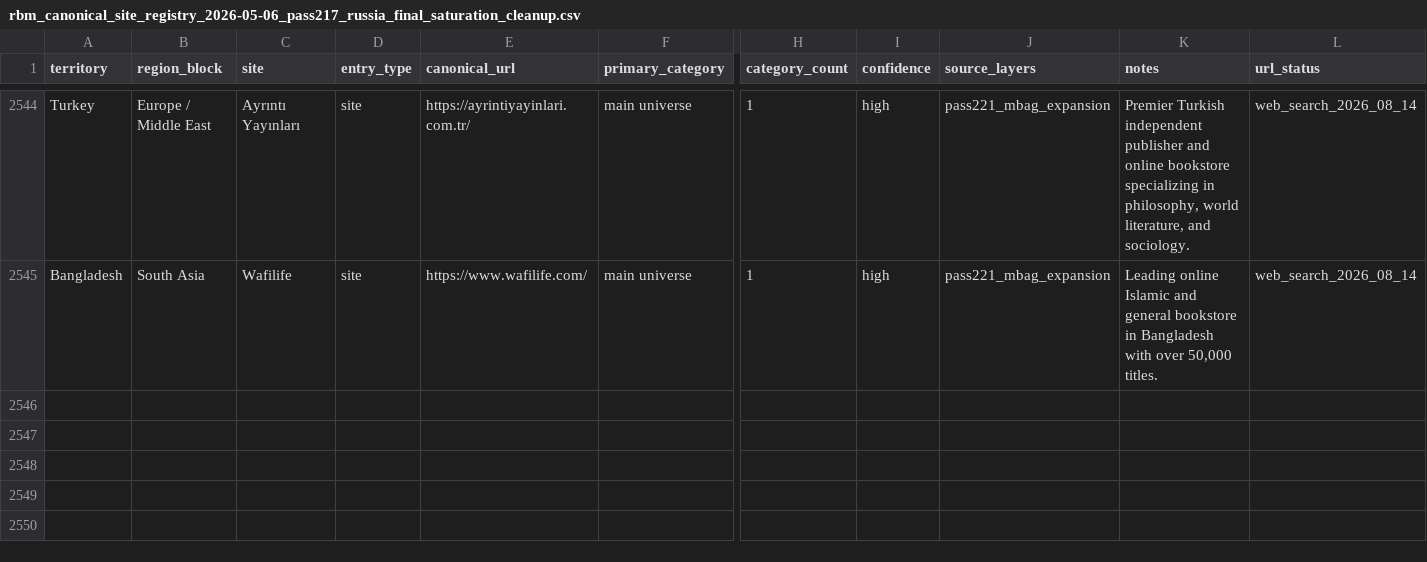
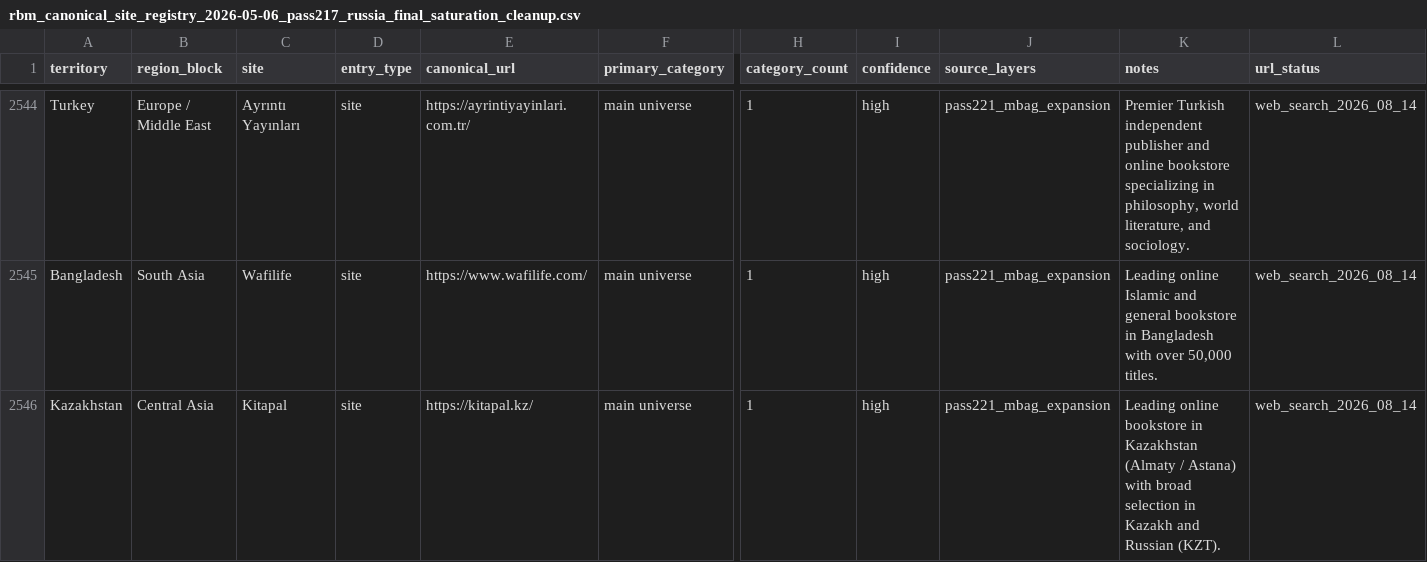
Before and after one commit to davidgn/rbm_crawlers, a CSV file: data/rbm_canonical_site_registry_2026-05-06_pass217_russia_final_saturation_cleanup.csv, drawn as a sheet; only a part is shown, gaps mark what is left out; rows hold the shown columns only; the diff names each change by its address in the sheet, - before the commit and + after, or states it on an @@ line.

Commit message:
Pass221 M-Bag Expansion: Update registry and milestones roadmap

```diff
--- a/data/rbm_canonical_site_registry_2026-05-06_pass217_russia_final_saturation_cleanup.csv
+++ b/data/rbm_canonical_site_registry_2026-05-06_pass217_russia_final_saturation_cleanup.csv
+row 2546: Kazakhstan | Central Asia | Kitapal | site | https://kitapal.kz/ | main universe | 1 | high | pass221_mbag_expansion | Leading online bookstore in Kazakhstan (Almaty / Astana) with broad selection in Kazakh and Russian (KZT). | web_search_2026_08_14
```
Also changed, not shown: 1 other file.
